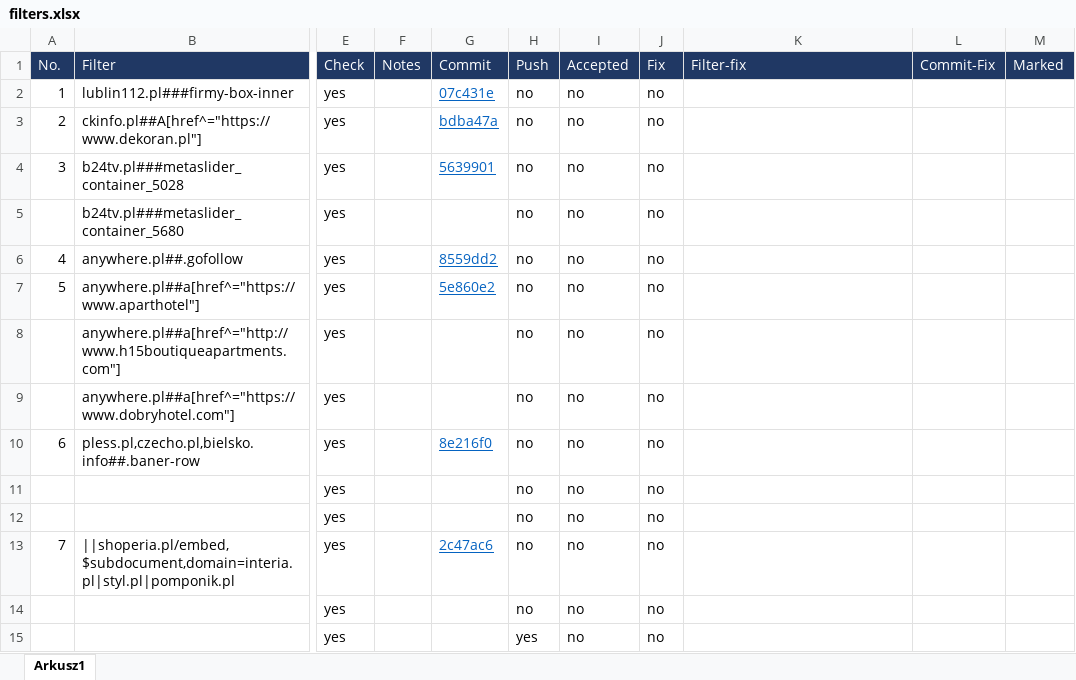
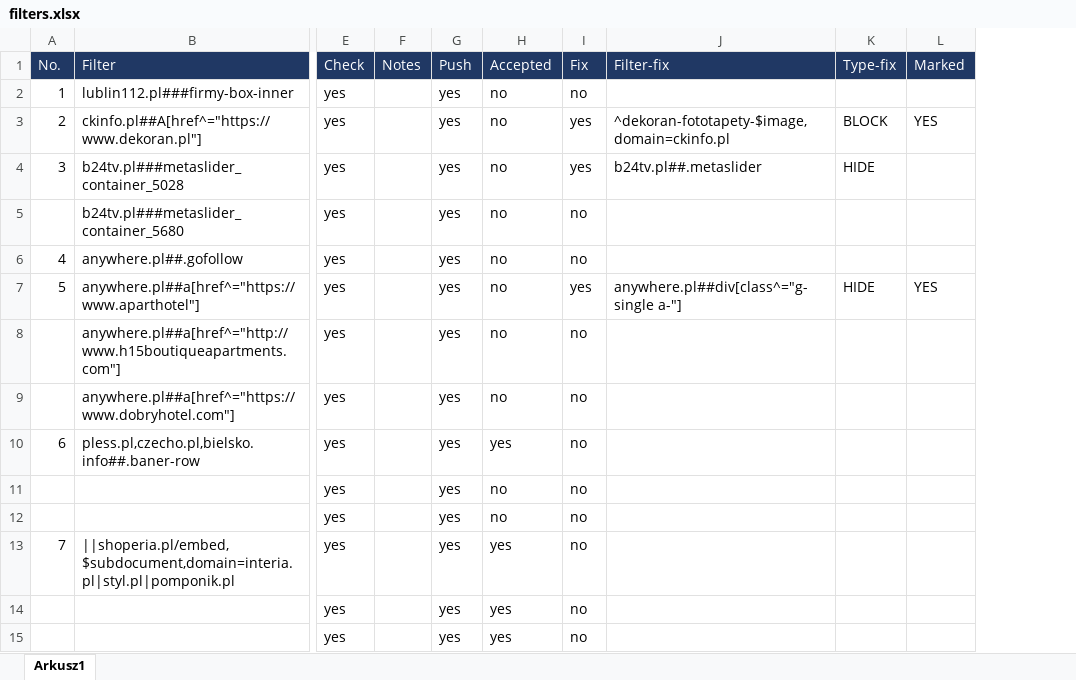
Before and after one commit to adblock-filters/filter-scripts, an Excel workbook: filters.xlsx, sheet Arkusz1, drawn as a sheet; only a part is shown, gaps mark what is left out; values as stored, in another font and other column widths than the file's, no borders; conditional formats and table styles not drawn; removed rows and columns are numbered as before the commit, all else as after; the diff covers the shown part only; the diff names each change by its address in the sheet, - before the commit and + after, or states it on an @@ line.

Commit message:
fix trials, fix commit inserting

```diff
--- a/filters.xlsx (sheet Arkusz1)
+++ b/filters.xlsx (sheet Arkusz1)
-column G (Commit), rows 2-13: 07c431e | bdba47a | 5639901 |  | 8559dd2 | 5e860e2 |  |  | 8e216f0 |  |  | 2c47ac6
-column L (Commit-Fix), empty
+column K (Type-fix), rows 3-7: BLOCK | HIDE |  |  | HIDE
-G2:G14 (Push): no
+G2:G14 (Push): yes
-I3:I4 (Fix): no
+I3:I4 (Fix): yes
-J3 (Filter-fix): (empty)
+J3 (Filter-fix): ^dekoran-fototapety-$image,domain=ckinfo.pl
-L3 (Marked): (empty)
+L3 (Marked): YES
-J4 (Filter-fix): (empty)
+J4 (Filter-fix): b24tv.pl##.metaslider
-I7 (Fix): no
+I7 (Fix): yes
-J7 (Filter-fix): (empty)
+J7 (Filter-fix): anywhere.pl##div[class^="g-single a-"]
-L7 (Marked): (empty)
+L7 (Marked): YES
-H10 (Accepted): no
+H10 (Accepted): yes
-H13:H15 (Accepted): no
+H13:H15 (Accepted): yes
```
Also changed, not shown: 49 edited cells elsewhere in this sheet, 8 other files.
